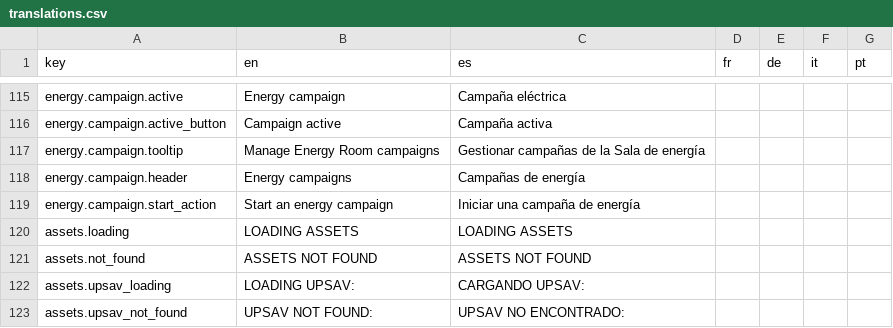
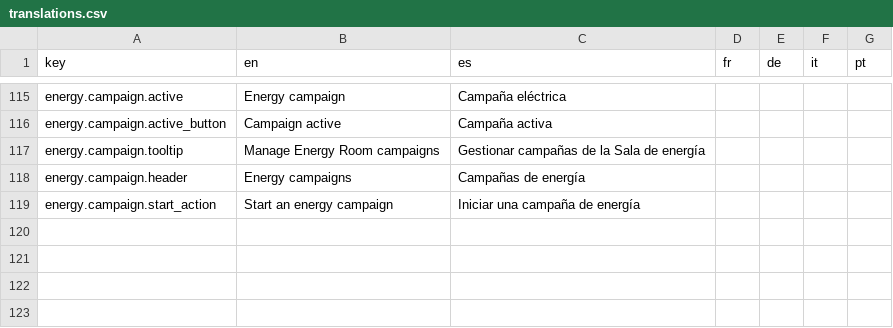
Before and after one commit to Xuxotron/UnderPressure, a CSV file: translations.csv, drawn as a sheet; only a part is shown, gaps mark what is left out.

Commit message:
Keep reload diagnostics out of translations

```diff
--- a/translations.csv
+++ b/translations.csv
@@ -119,5 +119 @@ energy.campaign.header,Energy campaigns,Campañas de energía,,,,
 energy.campaign.start_action,Start an energy campaign,Iniciar una campaña de energía,,,,
-assets.loading,LOADING ASSETS,LOADING ASSETS,,,,
-assets.not_found,ASSETS NOT FOUND,ASSETS NOT FOUND,,,,
-assets.upsav_loading,LOADING UPSAV:,CARGANDO UPSAV:,,,,
-assets.upsav_not_found,UPSAV NOT FOUND:,UPSAV NO ENCONTRADO:,,,,
```
Also changed, not shown: translations_extra.csv, 1 other file.
